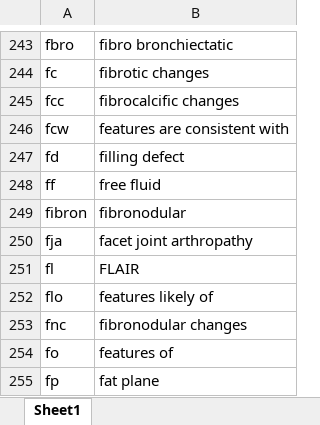
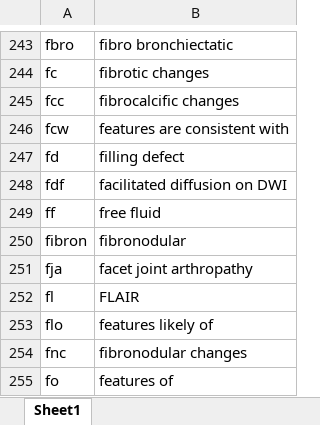
Before and after one commit to kushalpoudel35/espanso-radiology, an Excel workbook: shortcuts.xlsx, sheet Sheet1, drawn as a sheet; only a part is shown, gaps mark what is left out; the shorter side is filled out with more unchanged rows; values as stored, in another font and other column widths than the file's, no borders; table styles not drawn; the diff names each change by its address in the sheet, - before the commit and + after, or states it on an @@ line.

Commit message:
updated shortcuts

```diff
--- a/shortcuts.xlsx (sheet Sheet1)
+++ b/shortcuts.xlsx (sheet Sheet1)
+row 248: fdf | facilitated diffusion on DWI
```
Also changed, not shown: 2 other files.
